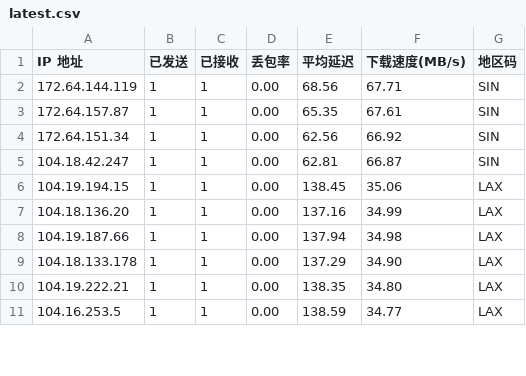
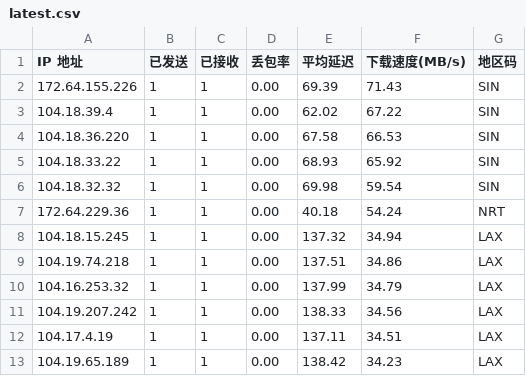
Before and after one commit to ahang39/router, a CSV file: latest.csv, drawn as a sheet; only a part is shown; the diff covers the shown part only.

```diff
--- a/latest.csv
+++ b/latest.csv
@@ -1,11 +1,13 @@
 IP 地址,已发送,已接收,丢包率,平均延迟,下载速度(MB/s),地区码
-172.64.144.119,1,1,0.00,68.56,67.71,SIN
-172.64.157.87,1,1,0.00,65.35,67.61,SIN
-172.64.151.34,1,1,0.00,62.56,66.92,SIN
-104.18.42.247,1,1,0.00,62.81,66.87,SIN
-104.19.194.15,1,1,0.00,138.45,35.06,LAX
-104.18.136.20,1,1,0.00,137.16,34.99,LAX
-104.19.187.66,1,1,0.00,137.94,34.98,LAX
-104.18.133.178,1,1,0.00,137.29,34.90,LAX
-104.19.222.21,1,1,0.00,138.35,34.80,LAX
-104.16.253.5,1,1,0.00,138.59,34.77,LAX
+172.64.155.226,1,1,0.00,69.39,71.43,SIN
+104.18.39.4,1,1,0.00,62.02,67.22,SIN
+104.18.36.220,1,1,0.00,67.58,66.53,SIN
+104.18.33.22,1,1,0.00,68.93,65.92,SIN
+104.18.32.32,1,1,0.00,69.98,59.54,SIN
+172.64.229.36,1,1,0.00,40.18,54.24,NRT
+104.18.15.245,1,1,0.00,137.32,34.94,LAX
+104.19.74.218,1,1,0.00,137.51,34.86,LAX
+104.16.253.32,1,1,0.00,137.99,34.79,LAX
+104.19.207.242,1,1,0.00,138.33,34.56,LAX
+104.17.4.19,1,1,0.00,137.11,34.51,LAX
+104.19.65.189,1,1,0.00,138.42,34.23,LAX
```
Also changed, not shown: 1 removed row and 36 edited cells elsewhere in this file, 1 other file.
